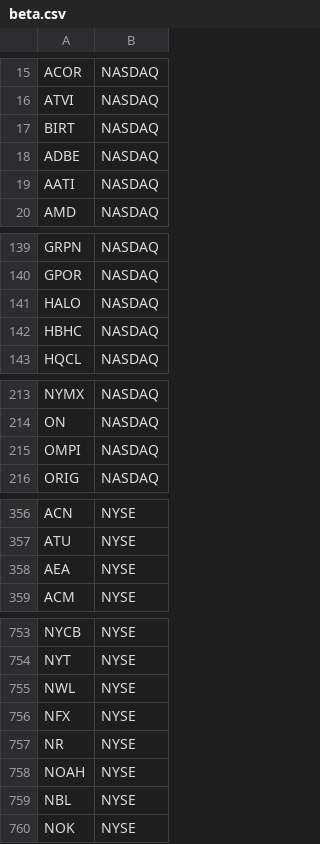
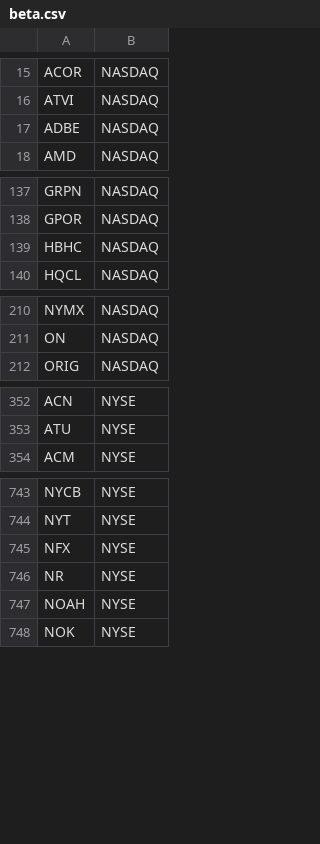
Before and after one commit to nikgavalas/stock-simulator, a CSV file: input/beta.csv, drawn as a sheet; only a part is shown, gaps mark what is left out; the diff covers the shown part only; the diff names each change by its address in the sheet, - before the commit and + after, or states it on an @@ line.

```diff
--- a/input/beta.csv
+++ b/input/beta.csv
-row 17: BIRT | NASDAQ
-row 19: AATI | NASDAQ
-row 141: HALO | NASDAQ
-row 215: OMPI | NASDAQ
-row 358: AEA | NYSE
-row 755: NWL | NYSE
-row 759: NBL | NYSE
```
Also changed, not shown: 9 removed rows elsewhere in this file, 5 other files.
